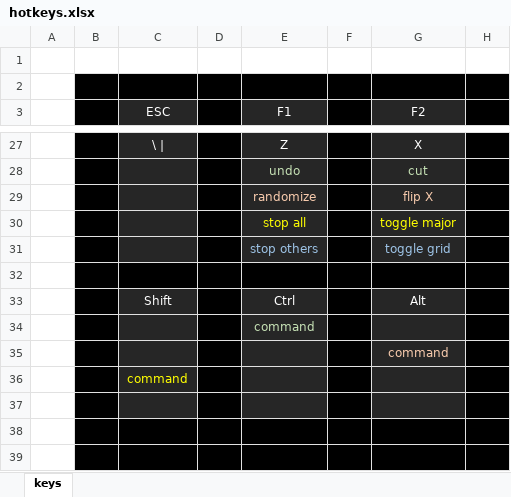
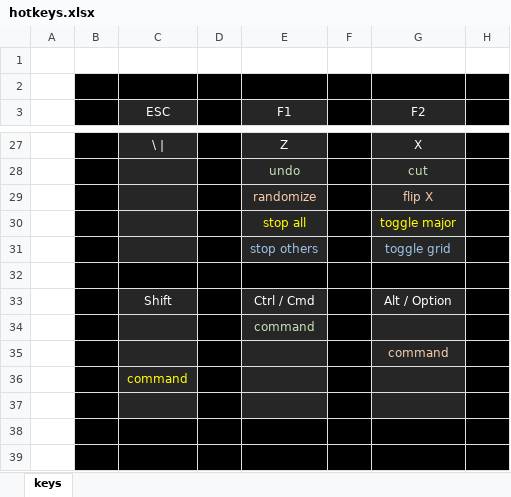
Before and after one commit to rowett/lifeviewer, an Excel workbook: images/hotkeys.xlsx, sheet keys, drawn as a sheet; only a part is shown, gaps mark what is left out; values as stored, in another font and other column widths than the file's, no borders; the diff names each change by its address in the sheet, - before the commit and + after, or states it on an @@ line.

```diff
--- a/images/hotkeys.xlsx (sheet keys)
+++ b/images/hotkeys.xlsx (sheet keys)
-E33 (F1): Ctrl
+E33 (F1): Ctrl / Cmd
-G33 (F2): Alt
+G33 (F2): Alt / Option
```
Also changed, not shown: 8 other files.
